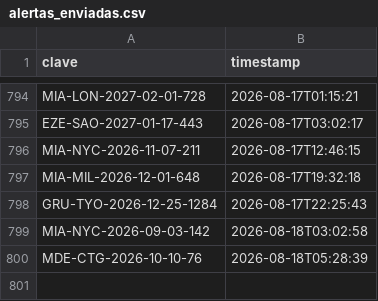
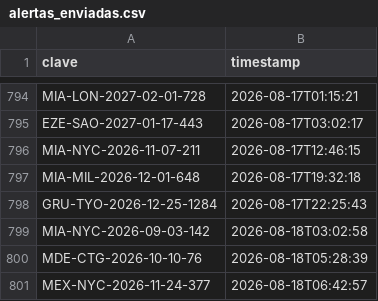
Before and after one commit to Felipebarv25/app-vuelos, a CSV file: datos/alertas_enviadas.csv, drawn as a sheet; only a part is shown, gaps mark what is left out.

```diff
--- a/datos/alertas_enviadas.csv
+++ b/datos/alertas_enviadas.csv
@@ -800 +800,2 @@ MIA-NYC-2026-09-03-142,2026-08-18T03:02:58
 MDE-CTG-2026-10-10-76,2026-08-18T05:28:39
+MEX-NYC-2026-11-24-377,2026-08-18T06:42:57
```
Also changed, not shown: 3 other files.
